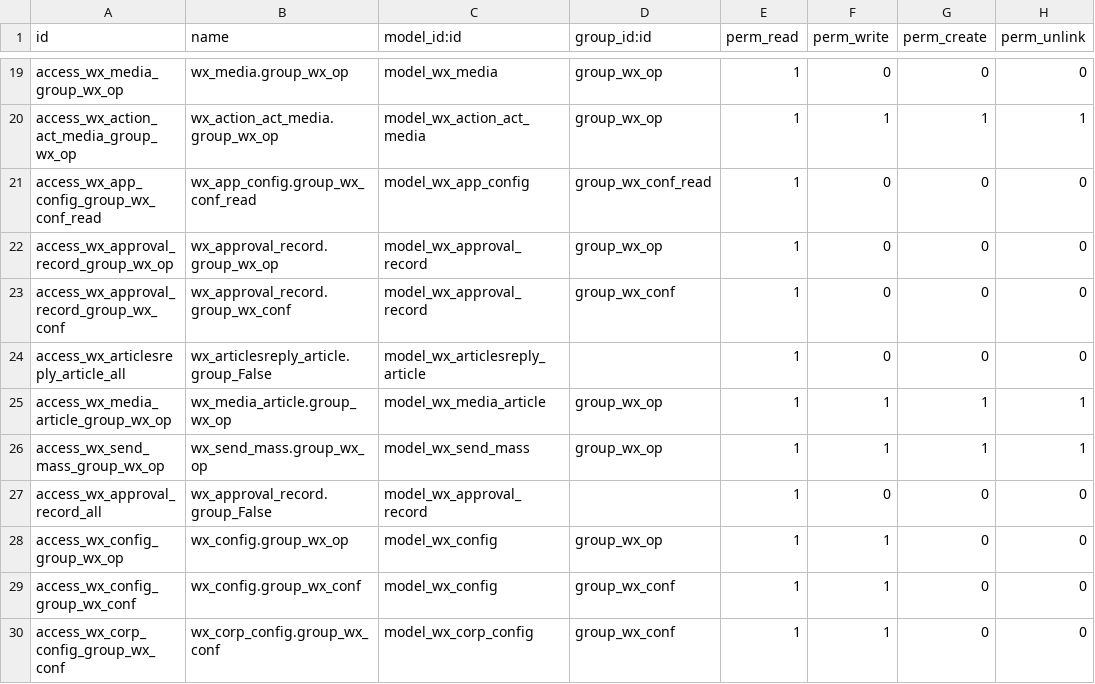
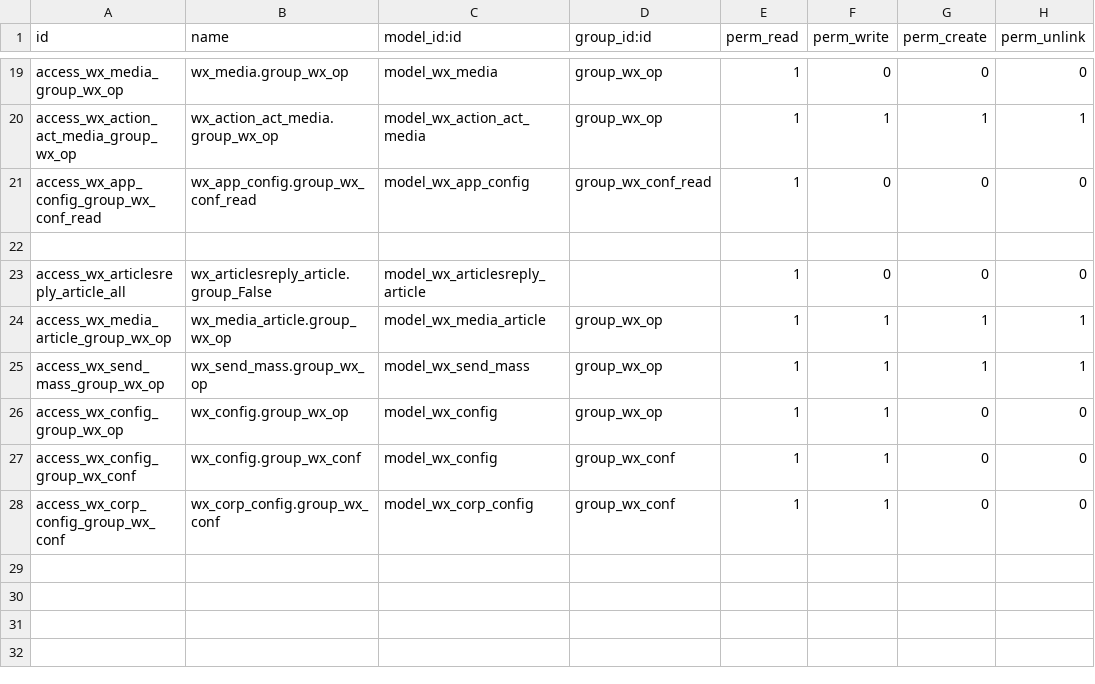
Before and after one commit to JoneXiong/oejia_wx, a CSV file: security/ir.model.access.csv, drawn as a sheet; only a part is shown, gaps mark what is left out; the diff names each change by its address in the sheet, - before the commit and + after, or states it on an @@ line.

```diff
--- a/security/ir.model.access.csv
+++ b/security/ir.model.access.csv
-row 22: access_wx_approval_record_group_wx_op | wx_approval_record.group_wx_op | model_wx_approval_record | group_wx_op | 1 | 0 | 0 | 0
+row 22: (empty)
-row 23: access_wx_approval_record_group_wx_conf | wx_approval_record.group_wx_conf | model_wx_approval_record | group_wx_conf | 1 | 0 | 0 | 0
-row 27: access_wx_approval_record_all | wx_approval_record.group_False | model_wx_approval_record |  | 1 | 0 | 0 | 0
```
Also changed, not shown: 6 other files.
